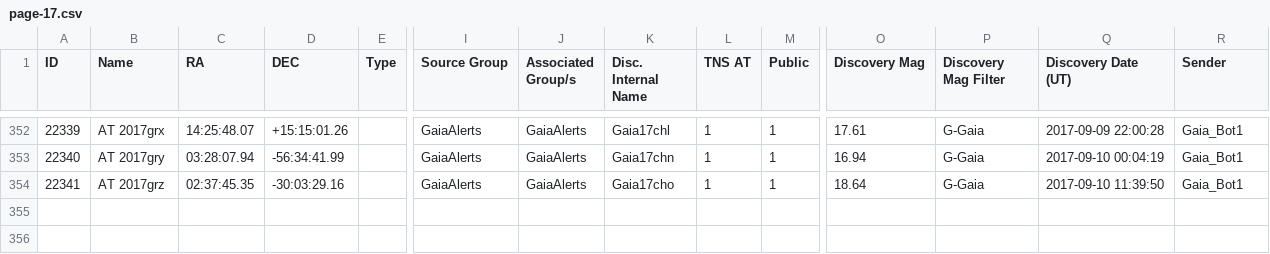
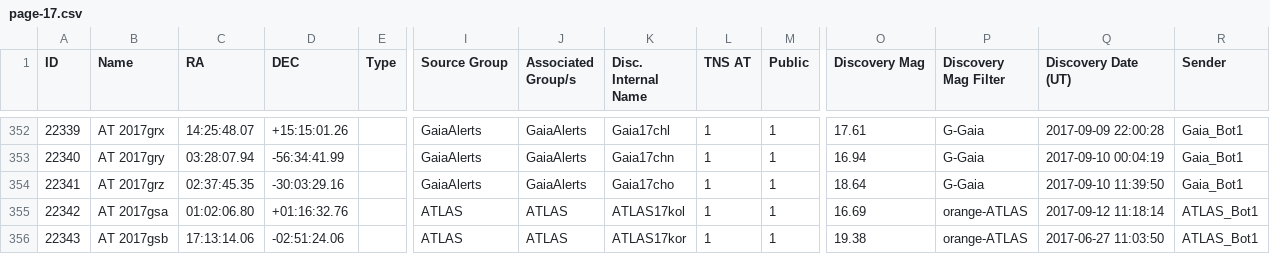
Before and after one commit to astrocatalogs/tde-external, a CSV file: TNS/page-17.csv, drawn as a sheet; only a part is shown, gaps mark what is left out; rows hold the shown columns only; the diff names each change by its address in the sheet, - before the commit and + after, or states it on an @@ line.

Commit message:
Astrocats v'0.3.25' SHA'78330bcf6dd31df8d38afd0609deafc5bea7a1b7' - TidalDisruptionCatalog SHA'46c6a02c549f02a4bc3e1940ac56a5c17db1a9af' : 'push' - adding all files.

```diff
--- a/TNS/page-17.csv
+++ b/TNS/page-17.csv
+row 355: 22342 | AT 2017gsa | 01:02:06.80 | +01:16:32.76 |  | ATLAS | ATLAS | ATLAS17kol | 1 | 1 | 16.69 | orange-ATLAS | 2017-09-12 11:18:14 | ATLAS_Bot1
+row 356: 22343 | AT 2017gsb | 17:13:14.06 | -02:51:24.06 |  | ATLAS | ATLAS | ATLAS17kor | 1 | 1 | 19.38 | orange-ATLAS | 2017-06-27 11:03:50 | ATLAS_Bot1
```
Also changed, not shown: TNS/index.csv, 3 other files.
